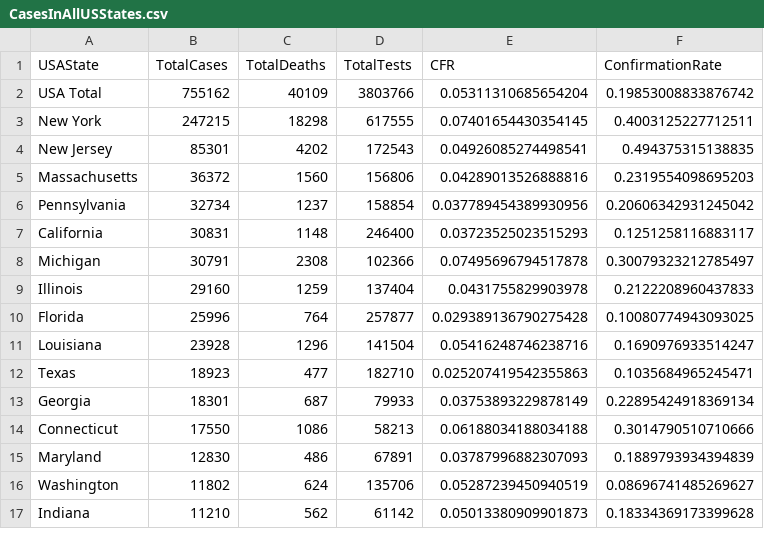
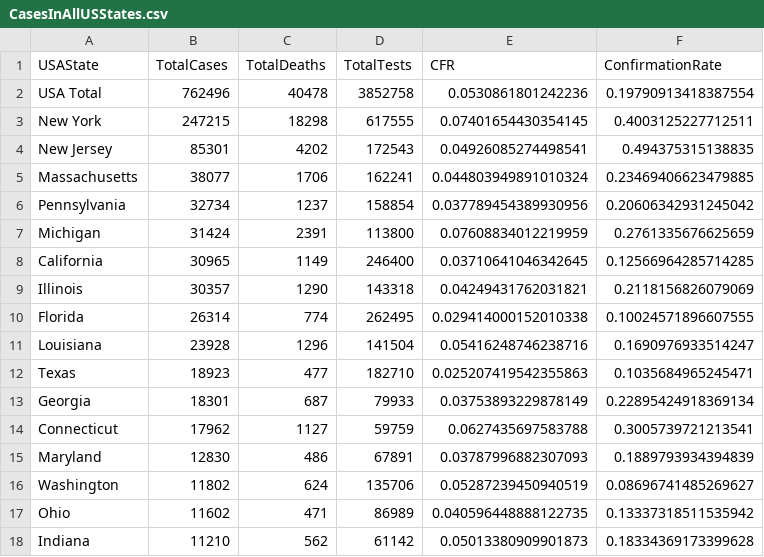
Before and after one commit to Philitician/MA171Project, a CSV file: Python/data/CasesInAllUSStates.csv, drawn as a sheet; only a part is shown; the diff covers the shown part only.

```diff
--- a/Python/data/CasesInAllUSStates.csv
+++ b/Python/data/CasesInAllUSStates.csv
@@ -1,11 +1,11 @@
 USAState,TotalCases,TotalDeaths,TotalTests,CFR,ConfirmationRate
-USA Total,755162,40109,3803766,0.05311310685654204,0.19853008833876742
+USA Total,762496,40478,3852758,0.0530861801242236,0.19790913418387554
 New York,247215,18298,617555,0.07401654430354145,0.4003125227712511
 New Jersey,85301,4202,172543,0.04926085274498541,0.494375315138835
-Massachusetts,36372,1560,156806,0.04289013526888816,0.2319554098695203
+Massachusetts,38077,1706,162241,0.044803949891010324,0.23469406623479885
 Pennsylvania,32734,1237,158854,0.037789454389930956,0.20606342931245042
-California,30831,1148,246400,0.03723525023515293,0.1251258116883117
-Michigan,30791,2308,102366,0.07495696794517878,0.30079323212785497
-Illinois,29160,1259,137404,0.0431755829903978,0.2122208960437833
-Florida,25996,764,257877,0.029389136790275428,0.10080774943093025
+Michigan,31424,2391,113800,0.07608834012219959,0.2761335676625659
+California,30965,1149,246400,0.03710641046342645,0.12566964285714285
+Illinois,30357,1290,143318,0.04249431762031821,0.2118156826079069
+Florida,26314,774,262495,0.029414000152010338,0.10024571896607555
 Louisiana,23928,1296,141504,0.05416248746238716,0.1690976933514247
@@ -13,5 +13,6 @@ Texas,18923,477,182710,0.025207419542355863,0.1035684965245471
 Georgia,18301,687,79933,0.03753893229878149,0.22895424918369134
-Connecticut,17550,1086,58213,0.06188034188034188,0.3014790510710666
+Connecticut,17962,1127,59759,0.0627435697583788,0.3005739721213541
 Maryland,12830,486,67891,0.03787996882307093,0.1889793934394839
 Washington,11802,624,135706,0.05287239450940519,0.08696741485269627
+Ohio,11602,471,86989,0.040596448888122735,0.13337318511535942
 Indiana,11210,562,61142,0.05013380909901873,0.18334369173399628
```
Also changed, not shown: 4 added rows, 5 removed rows and 45 edited cells elsewhere in this file, Python/data/AllReports.csv, 3 other files.
